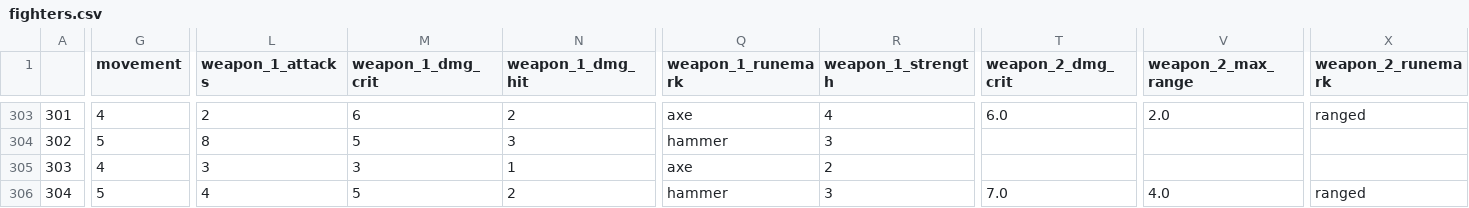
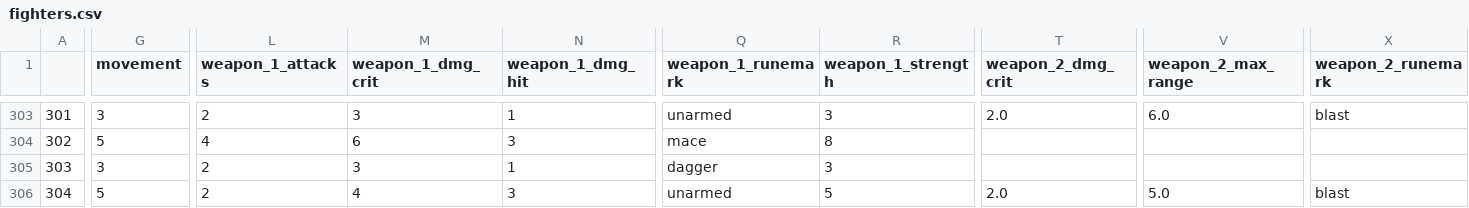
Before and after one commit to krisling049/warcry_data, a CSV file: docs/fighters.csv, drawn as a sheet; only a part is shown, gaps mark what is left out; the diff covers the shown part only; the diff names each change by its address in the sheet, - before the commit and + after, or states it on an @@ line.

```diff
--- a/docs/fighters.csv
+++ b/docs/fighters.csv
-G303 (movement): 4
+G303 (movement): 3
-M303 (weapon_1_dmg_crit): 6
+M303 (weapon_1_dmg_crit): 3
-N303 (weapon_1_dmg_hit): 2
+N303 (weapon_1_dmg_hit): 1
-Q303 (weapon_1_runemark): axe
+Q303 (weapon_1_runemark): unarmed
-R303 (weapon_1_strength): 4
+R303 (weapon_1_strength): 3
-T303 (weapon_2_dmg_crit): 6.0
+T303 (weapon_2_dmg_crit): 2.0
-V303 (weapon_2_max_range): 2.0
+V303 (weapon_2_max_range): 6.0
-X303 (weapon_2_runemark): ranged
+X303 (weapon_2_runemark): blast
-L304 (weapon_1_attacks): 8
+L304 (weapon_1_attacks): 4
-M304 (weapon_1_dmg_crit): 5
+M304 (weapon_1_dmg_crit): 6
-Q304 (weapon_1_runemark): hammer
+Q304 (weapon_1_runemark): mace
-R304 (weapon_1_strength): 3
+R304 (weapon_1_strength): 8
-G305 (movement): 4
+G305 (movement): 3
-L305 (weapon_1_attacks): 3
+L305 (weapon_1_attacks): 2
-Q305 (weapon_1_runemark): axe
+Q305 (weapon_1_runemark): dagger
-R305 (weapon_1_strength): 2
+R305 (weapon_1_strength): 3
-L306 (weapon_1_attacks): 4
+L306 (weapon_1_attacks): 2
-M306 (weapon_1_dmg_crit): 5
+M306 (weapon_1_dmg_crit): 4
-N306 (weapon_1_dmg_hit): 2
+N306 (weapon_1_dmg_hit): 3
-Q306 (weapon_1_runemark): hammer
+Q306 (weapon_1_runemark): unarmed
-R306 (weapon_1_strength): 3
+R306 (weapon_1_strength): 5
-T306 (weapon_2_dmg_crit): 7.0
+T306 (weapon_2_dmg_crit): 2.0
-V306 (weapon_2_max_range): 4.0
+V306 (weapon_2_max_range): 5.0
-X306 (weapon_2_runemark): ranged
+X306 (weapon_2_runemark): blast
```
Also changed, not shown: 69 edited cells elsewhere in this file, 3 other files.
